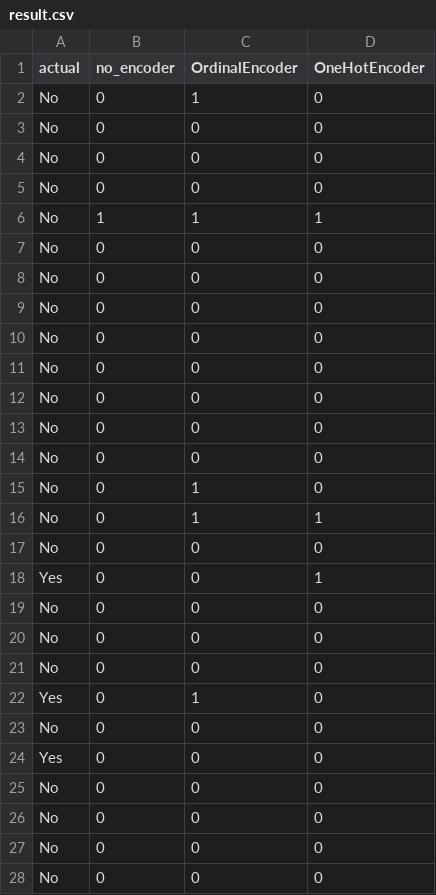
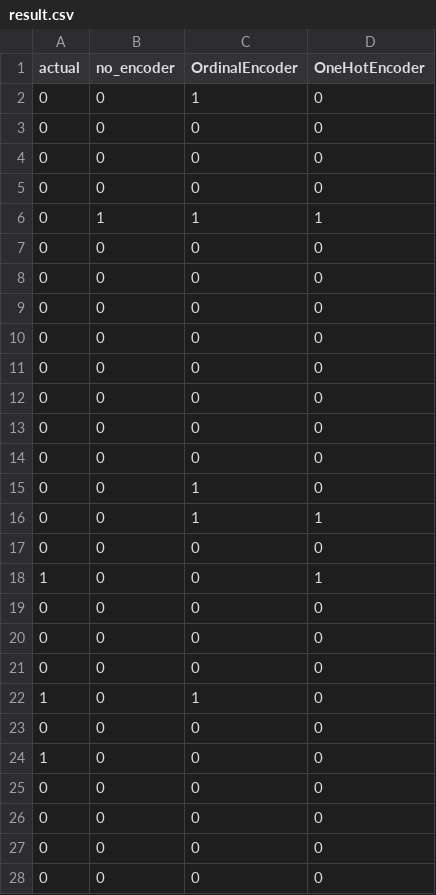
Before and after one commit to nagendragouda390-lgtm/employees-satisfaction, a CSV file: result.csv, drawn as a sheet; only a part is shown; the diff covers the shown part only.

Commit message:
Add files via upload

```diff
--- a/result.csv
+++ b/result.csv
@@ -1,28 +1,28 @@
 actual,no_encoder,OrdinalEncoder,OneHotEncoder
-No,0,1,0
-No,0,0,0
-No,0,0,0
-No,0,0,0
-No,1,1,1
-No,0,0,0
-No,0,0,0
-No,0,0,0
-No,0,0,0
-No,0,0,0
-No,0,0,0
-No,0,0,0
-No,0,0,0
-No,0,1,0
-No,0,1,1
-No,0,0,0
-Yes,0,0,1
-No,0,0,0
-No,0,0,0
-No,0,0,0
-Yes,0,1,0
-No,0,0,0
-Yes,0,0,0
-No,0,0,0
-No,0,0,0
-No,0,0,0
-No,0,0,0
+0,0,1,0
+0,0,0,0
+0,0,0,0
+0,0,0,0
+0,1,1,1
+0,0,0,0
+0,0,0,0
+0,0,0,0
+0,0,0,0
+0,0,0,0
+0,0,0,0
+0,0,0,0
+0,0,0,0
+0,0,1,0
+0,0,1,1
+0,0,0,0
+1,0,0,1
+0,0,0,0
+0,0,0,0
+0,0,0,0
+1,0,1,0
+0,0,0,0
+1,0,0,0
+0,0,0,0
+0,0,0,0
+0,0,0,0
+0,0,0,0
```
Also changed, not shown: 21 edited cells elsewhere in this file.
